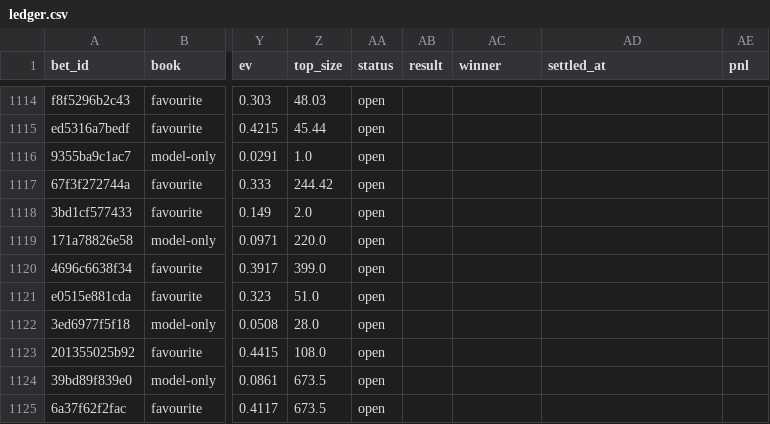
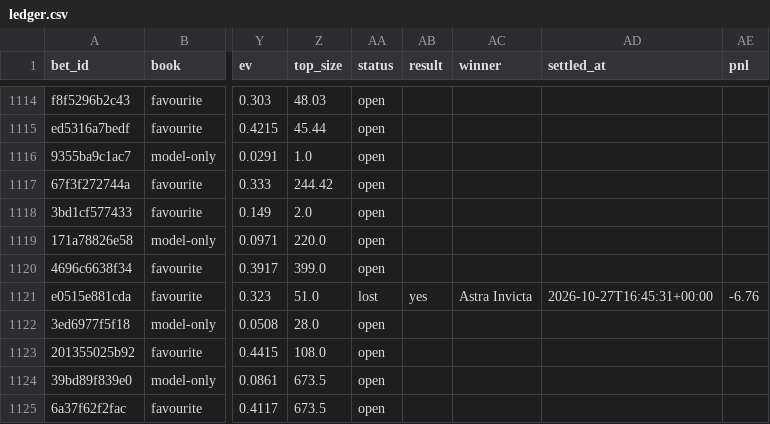
Before and after one commit to nathangin/esports-betting, a CSV file: state/paper/ledger.csv, drawn as a sheet; only a part is shown, gaps mark what is left out; the diff names each change by its address in the sheet, - before the commit and + after, or states it on an @@ line.

```diff
--- a/state/paper/ledger.csv
+++ b/state/paper/ledger.csv
-AA1121 (status): open
+AA1121 (status): lost
-AB1121 (result): (empty)
+AB1121 (result): yes
-AC1121 (winner): (empty)
+AC1121 (winner): Astra Invicta
-AD1121 (settled_at): (empty)
+AD1121 (settled_at): 2026-10-27T16:45:31+00:00
-AE1121 (pnl): (empty)
+AE1121 (pnl): -6.76
```
Also changed, not shown: state/paper/closes.csv, 5 other files.
